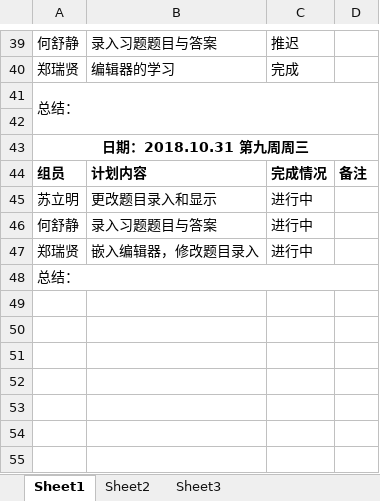
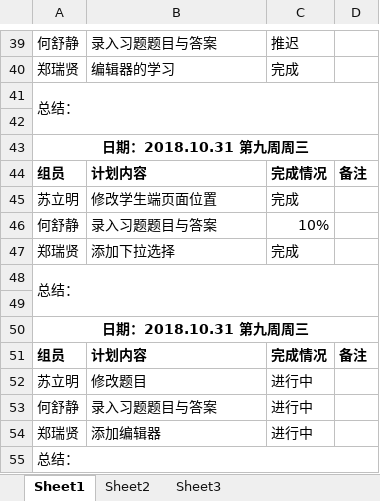
Before and after one commit to gdqy-it/soft162-163, an Excel workbook: 第04组/04项目计划表 .xlsx, sheet Sheet1, drawn as a sheet; only a part is shown, gaps mark what is left out; values as stored, in another font and other column widths than the file's, no borders; addresses are those after the commit; the diff names each change by its address in the sheet, - before the commit and + after, or states it on an @@ line.

Commit message:
Add files via upload

```diff
--- a/第04组/04项目计划表 .xlsx (sheet Sheet1)
+++ b/第04组/04项目计划表 .xlsx (sheet Sheet1)
+row 45: 苏立明 | 修改学生端页面位置 | 完成
+row 46: 何舒静 | 录入习题题目与答案 | 10%
+row 47: 郑瑞贤 | 添加下拉选择 | 完成
+row 48: 总结：
+row 49: (empty)
+row 50: 日期：2018.10.31 第九周周三
+row 51: 组员 | 计划内容 | 完成情况 | 备注
-B52: 更改题目录入和显示
+B52: 修改题目
-B54: 嵌入编辑器，修改题目录入
+B54: 添加编辑器
```
